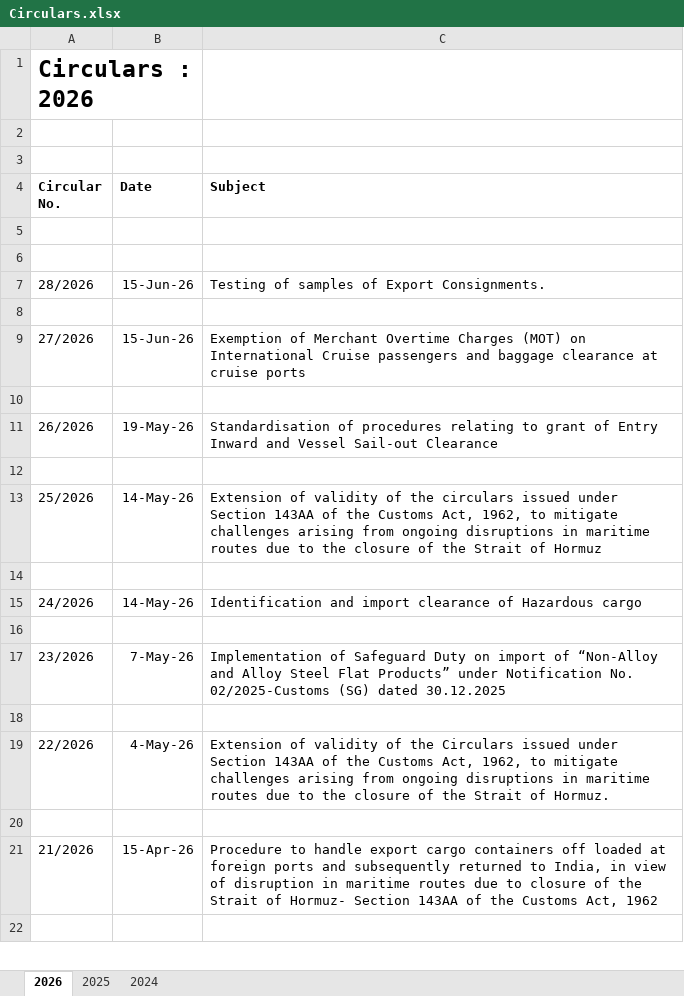
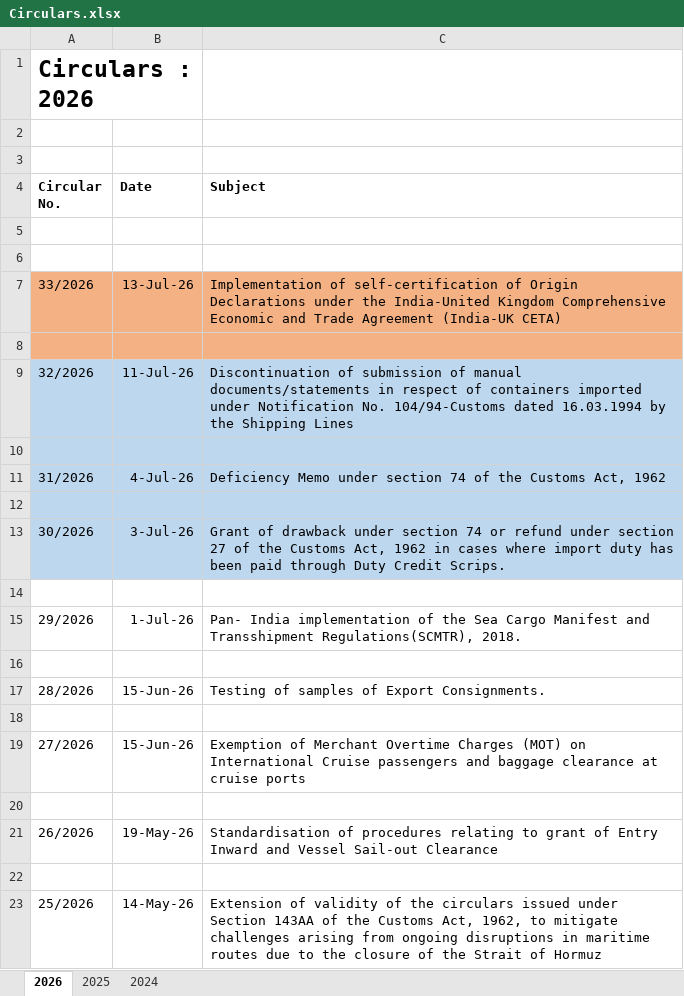
Before and after one commit to omkar404/eximinq-global-connection, an Excel workbook: backend/PDF_DOC/CBIC/Circulars/Circulars.xlsx, sheet 2026, drawn as a sheet; only a part is shown; the shorter side is filled out with more unchanged rows; values as stored, in another font and other column widths than the file's, no borders; the diff names each change by its address in the sheet, - before the commit and + after, or states it on an @@ line.

```diff
--- a/backend/PDF_DOC/CBIC/Circulars/Circulars.xlsx (sheet 2026)
+++ b/backend/PDF_DOC/CBIC/Circulars/Circulars.xlsx (sheet 2026)
+row 7: 33/2026 | 13-Jul-26 | Implementation of self-certification of Origin Declarations under the India-United Kingdom Comprehensive Economic and Trade Agreement (India-UK CETA)
+row 8: (empty)
+row 9: 32/2026 | 11-Jul-26 | Discontinuation of submission of manual documents/statements in respect of containers imported under Notification No. 104/94-Customs dated 16.03.1994 by the Shipping Lines
+row 10: (empty)
+row 11: 31/2026 | 4-Jul-26 | Deficiency Memo under section 74 of the Customs Act, 1962
+row 12: (empty)
+row 13: 30/2026 | 3-Jul-26 | Grant of drawback under section 74 or refund under section 27 of the Customs Act, 1962 in cases where import duty has been paid through Duty Credit Scrips.
+row 14: (empty)
+row 15: 29/2026 | 1-Jul-26 | Pan- India implementation of the Sea Cargo Manifest and Transshipment Regulations(SCMTR), 2018.
+row 16: (empty)
```
Also changed, not shown: backend/PDF_DOC/CBIC/Instruction and Guidelines/Instructions and Guidelines.xlsx, backend/PDF_DOC/CBIC/Notifications/Anti-Dumping Duty/Anti-Dumping Duty Notifications.xlsx, 28 other files.
